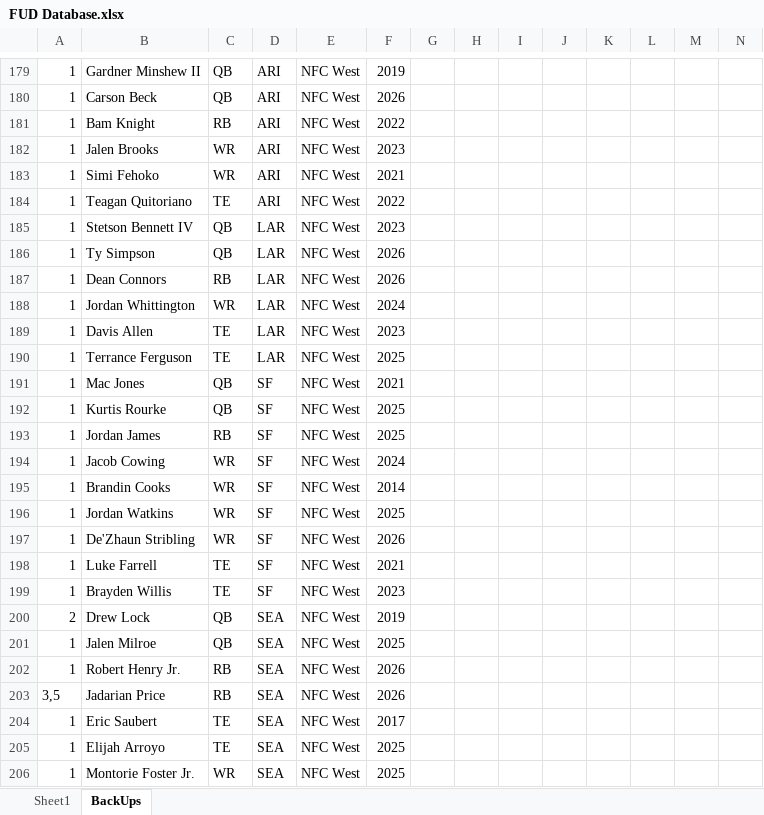
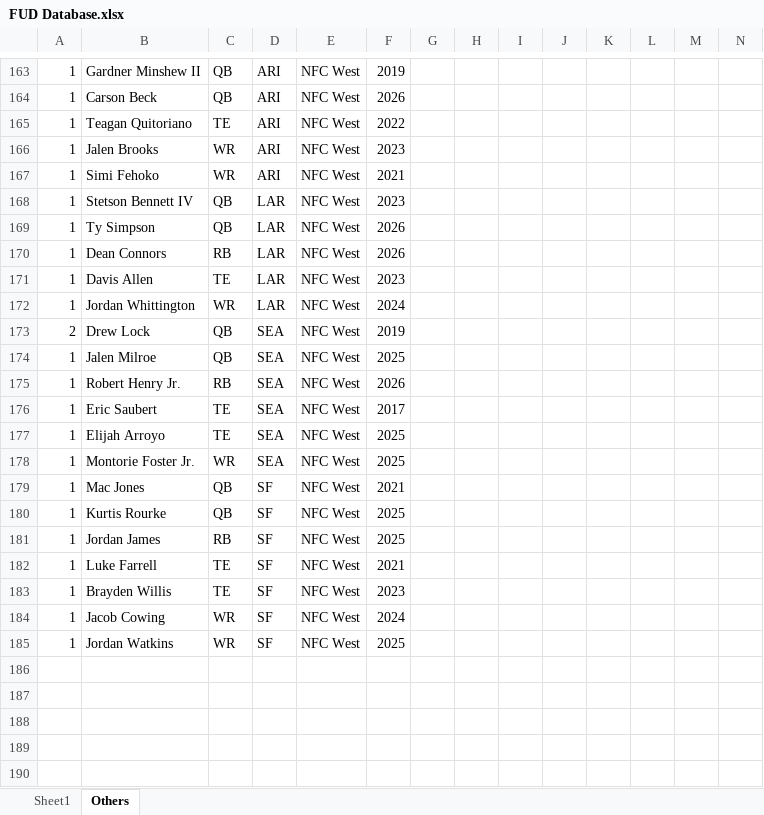
Before and after one commit to jimmya21/FootballUltimateDraft, an Excel workbook: FUD Database.xlsx, sheet Others, drawn as a sheet; only a part is shown, gaps mark what is left out; values as stored, in another font and other column widths than the file's, no borders; removed rows and columns are numbered as before the commit, all else as after; the diff covers the shown part only; the diff names each change by its address in the sheet, - before the commit and + after, or states it on an @@ line.

Commit message:
Add files via upload

```diff
--- a/FUD Database.xlsx (sheet Others)
+++ b/FUD Database.xlsx (sheet Others)
-sheet tab: BackUps
+sheet tab: Others
-B165: Bam Knight
+B165: Teagan Quitoriano
-C165: RB
+C165: TE
-row 184: 1 | Teagan Quitoriano | TE | ARI | NFC West | 2022
@@ row 189 moved to row 171: 1 @@
@@ row 200 moved to row 173: 2 @@
@@ row 201 moved to row 174: 1 @@
@@ row 202 moved to row 175: 1 @@
@@ row 204 moved to row 176: 1 @@
-B177: Terrance Ferguson
+B177: Elijah Arroyo
-D177: LAR
+D177: SEA
@@ row 206 moved to row 178: 1 @@
-row 195: 1 | Brandin Cooks | WR | SF | NFC West | 2014
-row 197: 1 | De'Zhaun Stribling | WR | SF | NFC West | 2026
-row 203: 3,5 | Jadarian Price | RB | SEA | NFC West | 2026
-row 205: 1 | Elijah Arroyo | TE | SEA | NFC West | 2025
@@ row 194 moved to row 184: 1 @@
@@ row 196 moved to row 185: 1 @@
```
Also changed, not shown: 7 added rows, 23 removed rows, 31 moved rows, 123 edited cells and cell formats elsewhere in this sheet, sheet Sheet1.
